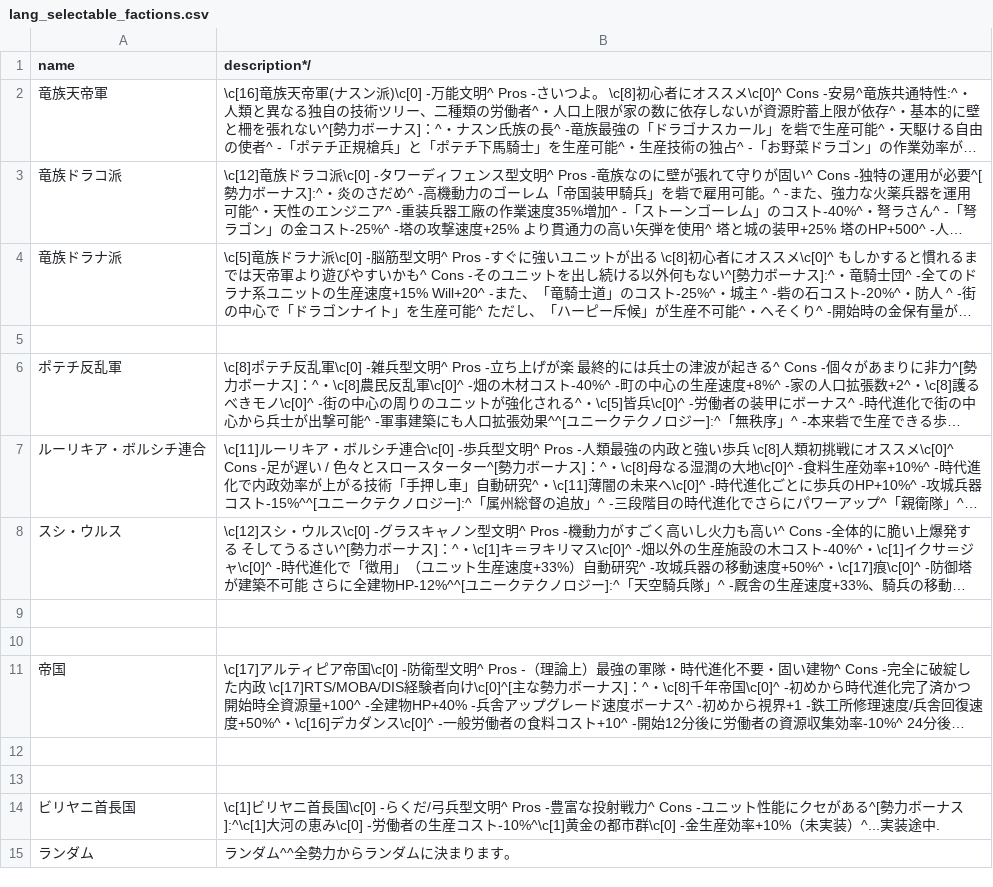
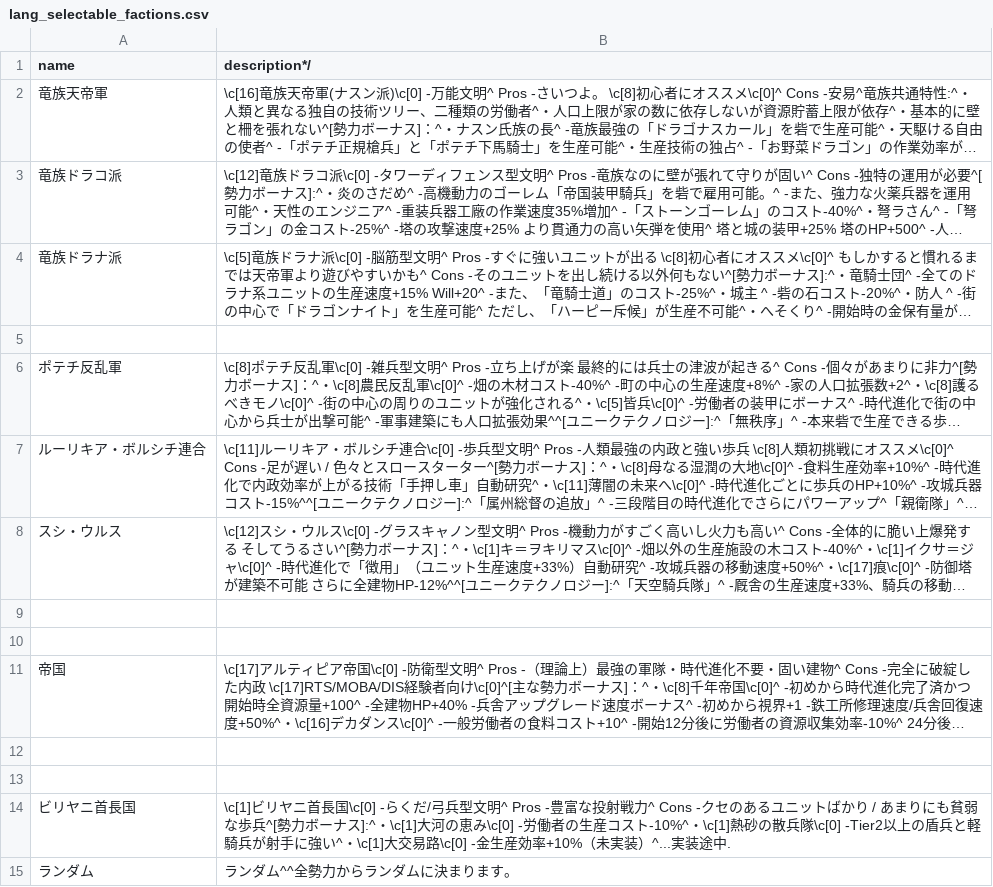
Before and after one commit to TokyoHuskarl/DIS_Legacy_core, a CSV file: source/Modules/Legacy/Languages/jp/lang_selectable_factions.csv, drawn as a sheet; long unchanged cells end in ….

```diff
--- a/source/Modules/Legacy/Languages/jp/lang_selectable_factions.csv
+++ b/source/Modules/Legacy/Languages/jp/lang_selectable_factions.csv
@@ -13,3 +13,3 @@ name,description*/
 ,
-ビリヤニ首長国,\c[1]ビリヤニ首長国\c[0] -らくだ/弓兵型文明^ Pros -豊富な投射戦力^ Cons -ユニット性能にクセがある^[勢力ボーナス]:^\c[1]大河の恵み\c[0]　-労働者の生産コスト-10%^\c[1]黄金の都市群\c[0]　-金生産効率+10%（未実装）^...実装途中.
+ビリヤニ首長国,\c[1]ビリヤニ首長国\c[0] -らくだ/弓兵型文明^ Pros -豊富な投射戦力^ Cons -クセのあるユニットばかり / あまりにも貧弱な歩兵^[勢力ボーナス]:^・\c[1]大河の恵み\c[0]　-労働者の生産コスト-10%^・\c[1]熱砂の散兵隊\c[0]　-Tier2以上の盾兵と軽騎兵が射手に強い^・\c[1]大交易路\c[0]　-金生産効率+10%（未実装）^...実装途中.
 ランダム,ランダム^^全勢力からランダムに決まります。
```
Also changed, not shown: source/Modules/Legacy/Data/data_minions.csv, source/Modules/Legacy/Data/data_weapons.csv, 7 other files.
